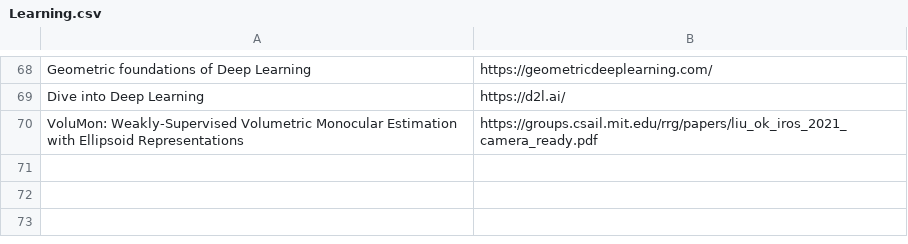
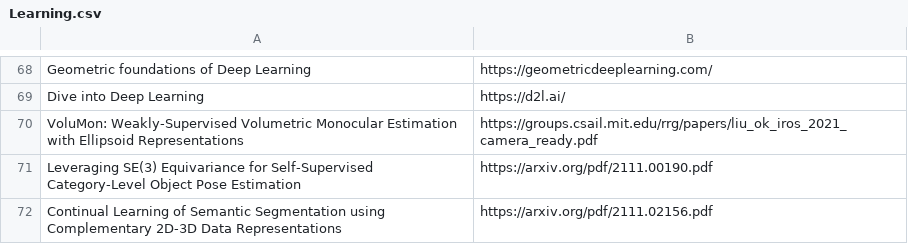
Before and after one commit to shanmo/awesome-object-slam, a CSV file: Learning.csv, drawn as a sheet; only a part is shown, gaps mark what is left out; the diff names each change by its address in the sheet, - before the commit and + after, or states it on an @@ line.

```diff
--- a/Learning.csv
+++ b/Learning.csv
+row 71: Leveraging SE(3) Equivariance for Self-Supervised Category-Level Object Pose Estimation | https://arxiv.org/pdf/2111.00190.pdf
+row 72: Continual Learning of Semantic Segmentation using Complementary 2D-3D Data Representations | https://arxiv.org/pdf/2111.02156.pdf
```
Also changed, not shown: SLAM.csv.
